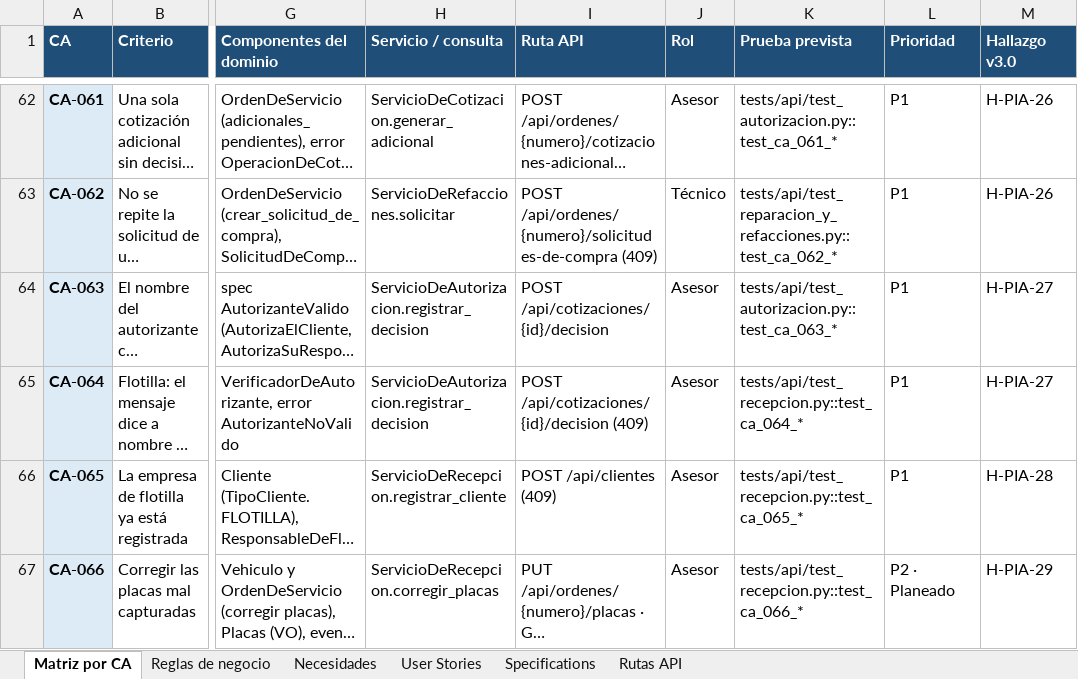
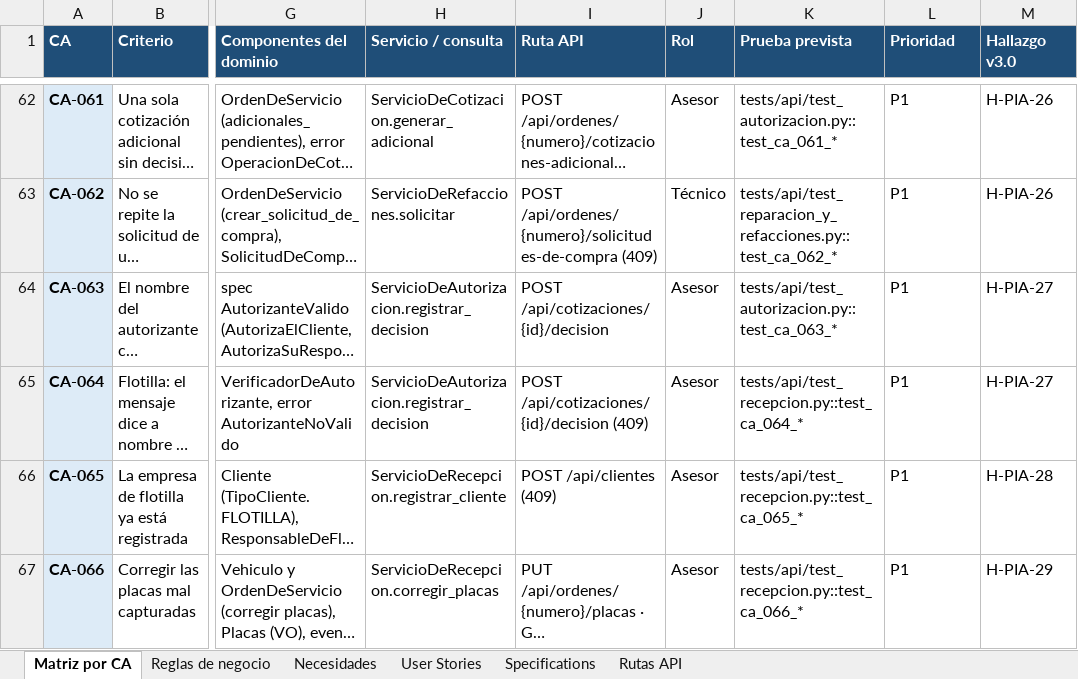
Before and after one commit to OsvaldoCMX/autofix-pro-pia, an Excel workbook: docs/trazabilidad/matriz-trazabilidad.xlsx, sheet Matriz por CA, drawn as a sheet; only a part is shown, gaps mark what is left out; long unchanged cells end in …; values as stored, in another font and other column widths than the file's, no borders; the diff names each change by its address in the sheet, - before the commit and + after, or states it on an @@ line.

```diff
--- a/docs/trazabilidad/matriz-trazabilidad.xlsx (sheet Matriz por CA)
+++ b/docs/trazabilidad/matriz-trazabilidad.xlsx (sheet Matriz por CA)
-L67 (Prioridad): P2 · Planeado
+L67 (Prioridad): P1
```
Also changed, not shown: sheet Rutas API, sheet Reglas de negocio, 27 other files.
